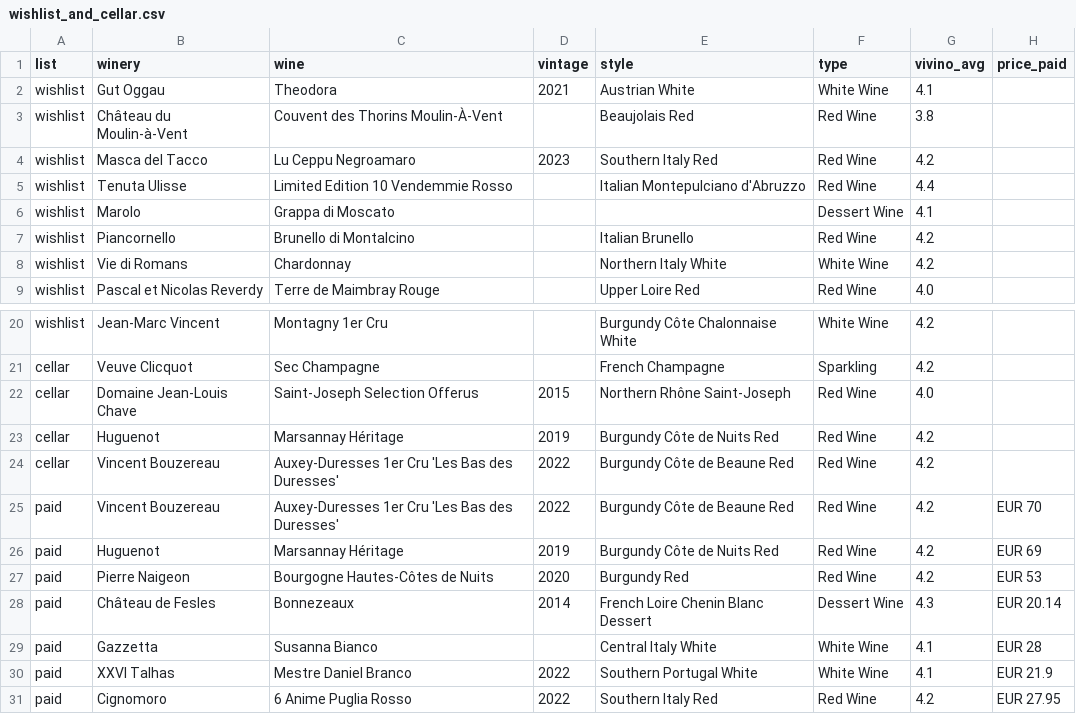
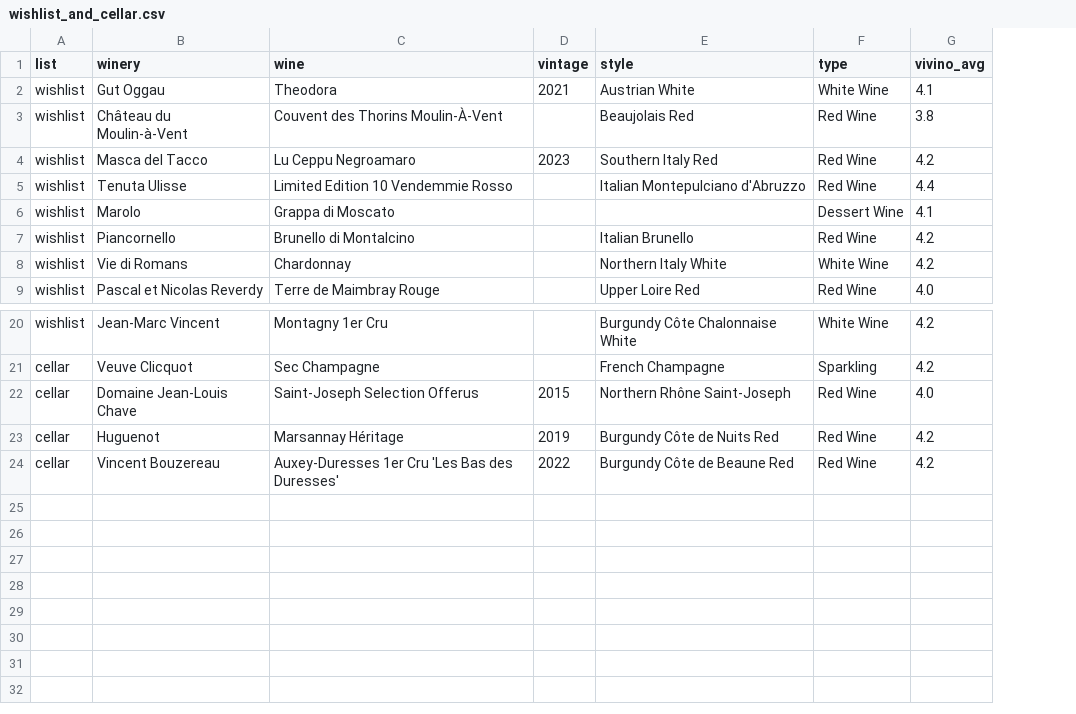
Before and after one commit to kvendrik/kvendrik.github.io, a CSV file: .claude/skills/wine-menu-picker/data/wishlist_and_cellar.csv, drawn as a sheet; only a part is shown, gaps mark what is left out; the diff names each change by its address in the sheet, - before the commit and + after, or states it on an @@ line.

```diff
--- a/.claude/skills/wine-menu-picker/data/wishlist_and_cellar.csv
+++ b/.claude/skills/wine-menu-picker/data/wishlist_and_cellar.csv
-column H (price_paid), empty
-row 25: paid | Vincent Bouzereau | Auxey-Duresses 1er Cru 'Les Bas des Duresses' | 2022 | Burgundy Côte de Beaune Red | Red Wine | 4.2 | EUR 70
-row 26: paid | Huguenot | Marsannay Héritage | 2019 | Burgundy Côte de Nuits Red | Red Wine | 4.2 | EUR 69
-row 27: paid | Pierre Naigeon | Bourgogne Hautes-Côtes de Nuits | 2020 | Burgundy Red | Red Wine | 4.2 | EUR 53
-row 28: paid | Château de Fesles | Bonnezeaux | 2014 | French Loire Chenin Blanc Dessert | Dessert Wine | 4.3 | EUR 20.14
-row 29: paid | Gazzetta | Susanna Bianco |  | Central Italy White | White Wine | 4.1 | EUR 28
-row 30: paid | XXVI Talhas | Mestre Daniel Branco | 2022 | Southern Portugal White | White Wine | 4.1 | EUR 21.9
-row 31: paid | Cignomoro | 6 Anime Puglia Rosso | 2022 | Southern Italy Red | Red Wine | 4.2 | EUR 27.95
```
Also changed, not shown: .claude/skills/wine-menu-picker/data/ratings.csv, 3 other files.
